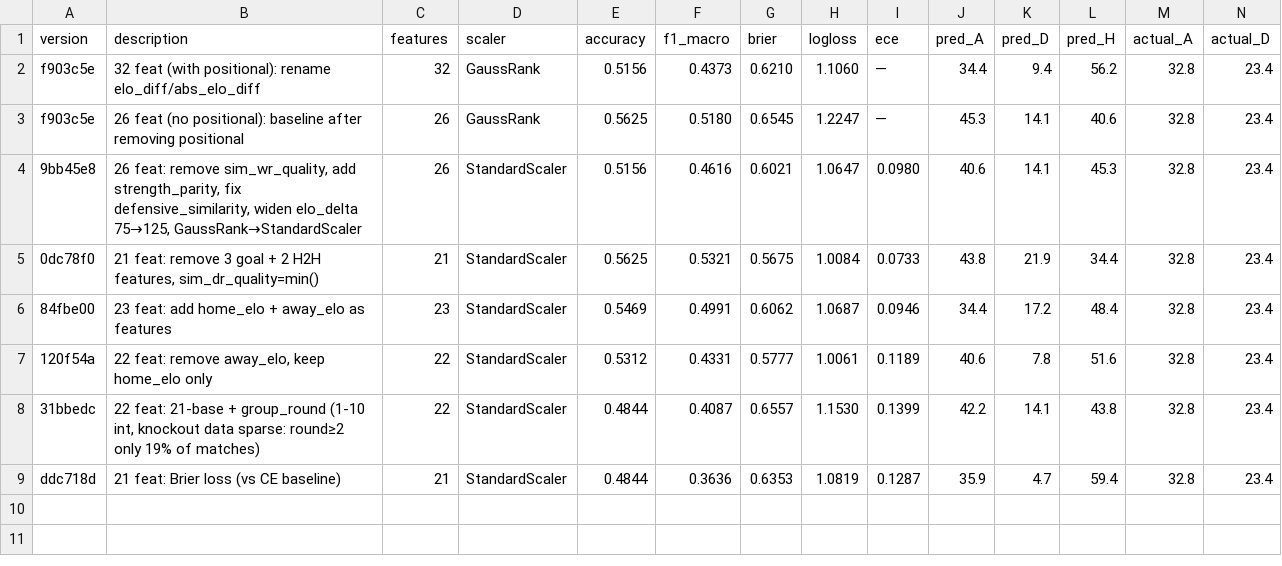
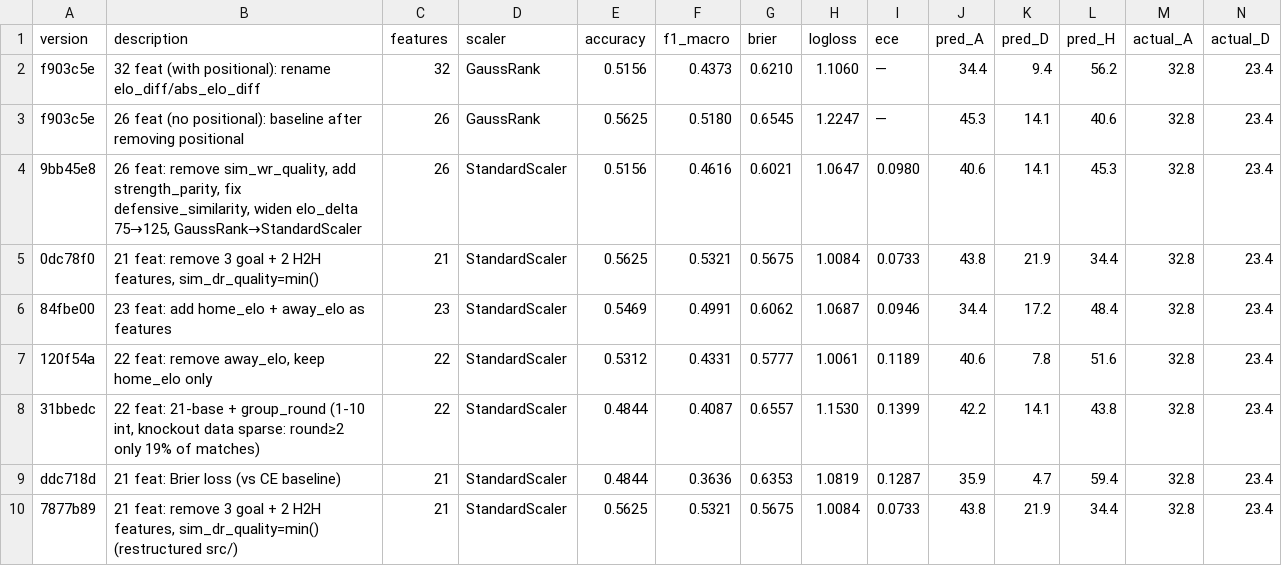
Before and after one commit to btogd123/WorldCupWinner, a TSV file: results.tsv, drawn as a sheet; only a part is shown; rows hold the shown columns only; the diff names each change by its address in the sheet, - before the commit and + after, or states it on an @@ line.

```diff
--- a/results.tsv
+++ b/results.tsv
+row 10: 7877b89 | 21 feat: remove 3 goal + 2 H2H features, sim_dr_quality=min() (restructured src/) | 21 | StandardScaler | 0.5625 | 0.5321 | 0.5675 | 1.0084 | 0.0733 | 43.8 | 21.9 | 34.4 | 32.8 | 23.4
```
Also changed, not shown: 18 other files.
